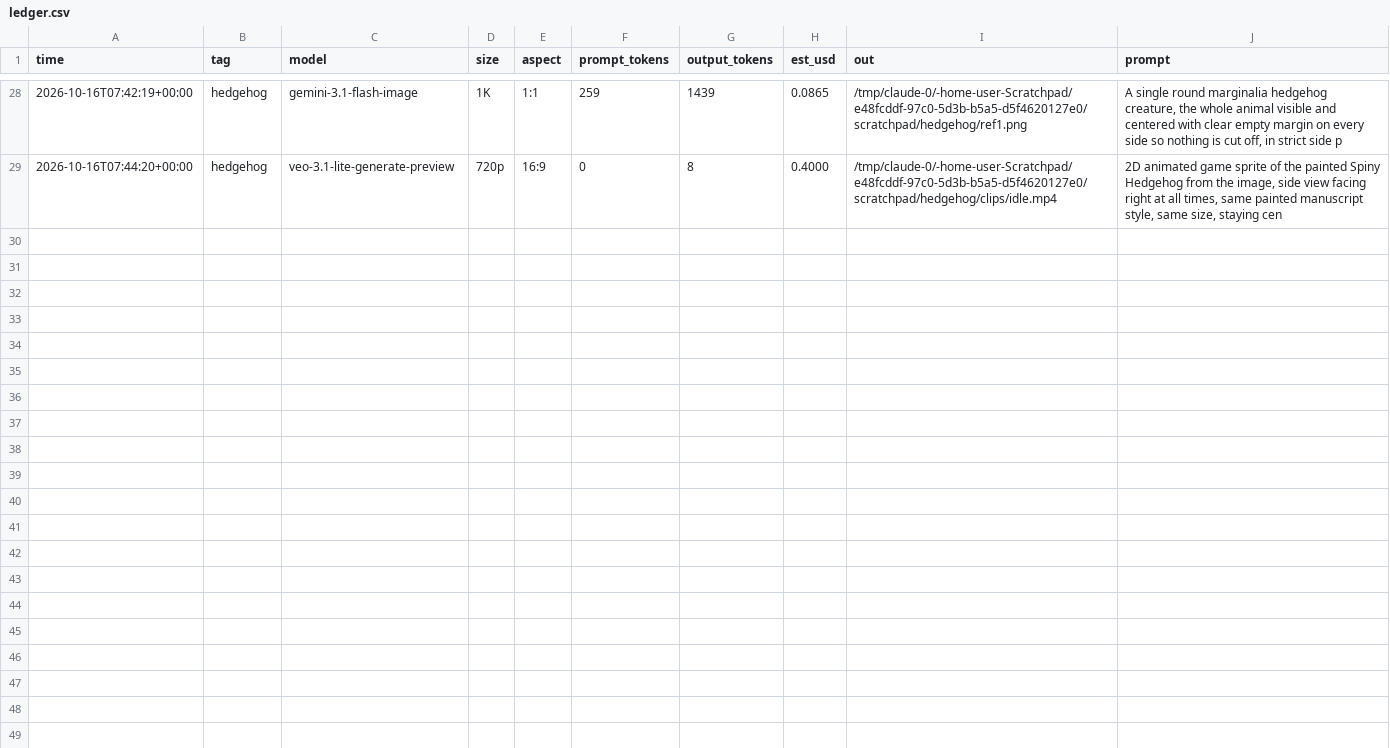
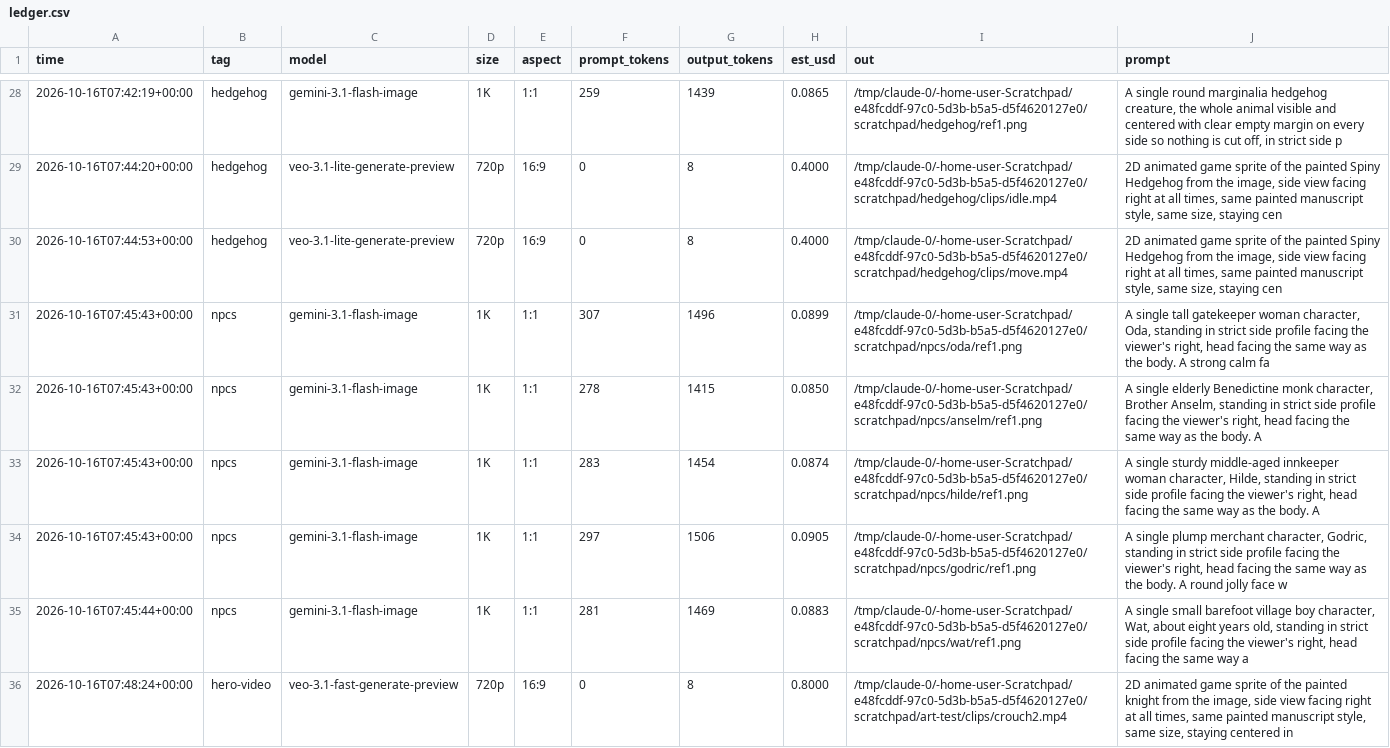
Before and after one commit to YoRepo/Scratchpad, a CSV file: tools/art/ledger.csv, drawn as a sheet; only a part is shown, gaps mark what is left out; the diff names each change by its address in the sheet, - before the commit and + after, or states it on an @@ line.

```diff
--- a/tools/art/ledger.csv
+++ b/tools/art/ledger.csv
+row 30: 2026-10-16T07:44:53+00:00 | hedgehog | veo-3.1-lite-generate-preview | 720p | 16:9 | 0 | 8 | 0.4000 | /tmp/claude-0/-home-user-Scratchpad/e48fcddf-97c0-5d3b-b5a5-d5f4620127e0/scratchpad/hedgehog/clips/move.mp4 | 2D animated game sprite of the painted Spiny Hedgehog from the image, side view facing right at all times, same painted manuscript style, same size, staying cen
+row 31: 2026-10-16T07:45:43+00:00 | npcs | gemini-3.1-flash-image | 1K | 1:1 | 307 | 1496 | 0.0899 | /tmp/claude-0/-home-user-Scratchpad/e48fcddf-97c0-5d3b-b5a5-d5f4620127e0/scratchpad/npcs/oda/ref1.png | A single tall gatekeeper woman character, Oda, standing in strict side profile facing the viewer's right, head facing the same way as the body. A strong calm fa
+row 32: 2026-10-16T07:45:43+00:00 | npcs | gemini-3.1-flash-image | 1K | 1:1 | 278 | 1415 | 0.0850 | /tmp/claude-0/-home-user-Scratchpad/e48fcddf-97c0-5d3b-b5a5-d5f4620127e0/scratchpad/npcs/anselm/ref1.png | A single elderly Benedictine monk character, Brother Anselm, standing in strict side profile facing the viewer's right, head facing the same way as the body. A
+row 33: 2026-10-16T07:45:43+00:00 | npcs | gemini-3.1-flash-image | 1K | 1:1 | 283 | 1454 | 0.0874 | /tmp/claude-0/-home-user-Scratchpad/e48fcddf-97c0-5d3b-b5a5-d5f4620127e0/scratchpad/npcs/hilde/ref1.png | A single sturdy middle-aged innkeeper woman character, Hilde, standing in strict side profile facing the viewer's right, head facing the same way as the body. A
+row 34: 2026-10-16T07:45:43+00:00 | npcs | gemini-3.1-flash-image | 1K | 1:1 | 297 | 1506 | 0.0905 | /tmp/claude-0/-home-user-Scratchpad/e48fcddf-97c0-5d3b-b5a5-d5f4620127e0/scratchpad/npcs/godric/ref1.png | A single plump merchant character, Godric, standing in strict side profile facing the viewer's right, head facing the same way as the body. A round jolly face w
+row 35: 2026-10-16T07:45:44+00:00 | npcs | gemini-3.1-flash-image | 1K | 1:1 | 281 | 1469 | 0.0883 | /tmp/claude-0/-home-user-Scratchpad/e48fcddf-97c0-5d3b-b5a5-d5f4620127e0/scratchpad/npcs/wat/ref1.png | A single small barefoot village boy character, Wat, about eight years old, standing in strict side profile facing the viewer's right, head facing the same way a
+row 36: 2026-10-16T07:48:24+00:00 | hero-video | veo-3.1-fast-generate-preview | 720p | 16:9 | 0 | 8 | 0.8000 | /tmp/claude-0/-home-user-Scratchpad/e48fcddf-97c0-5d3b-b5a5-d5f4620127e0/scratchpad/art-test/clips/crouch2.mp4 | 2D animated game sprite of the painted knight from the image, side view facing right at all times, same painted manuscript style, same size, staying centered in
```
Also changed, not shown: 55 other files.
